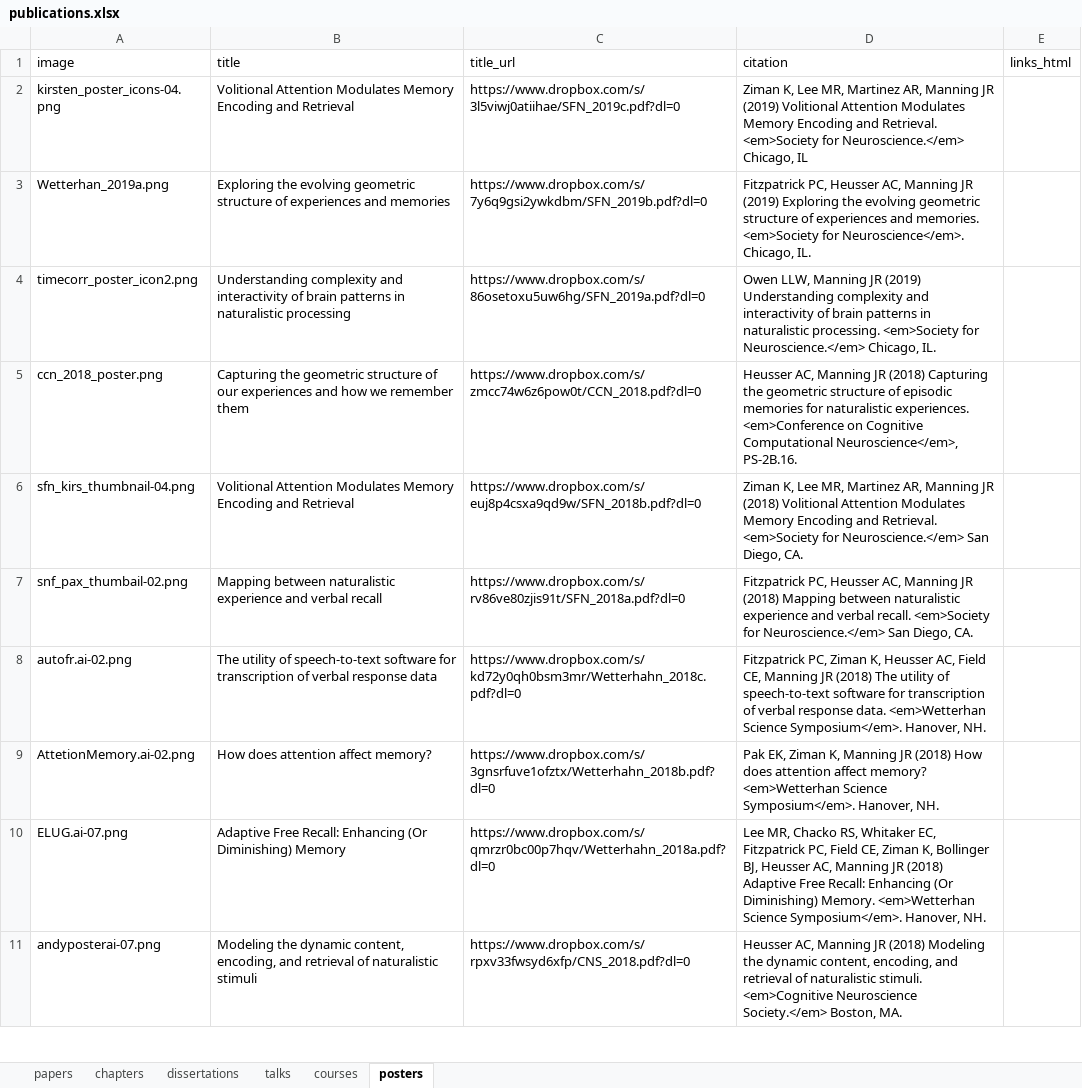
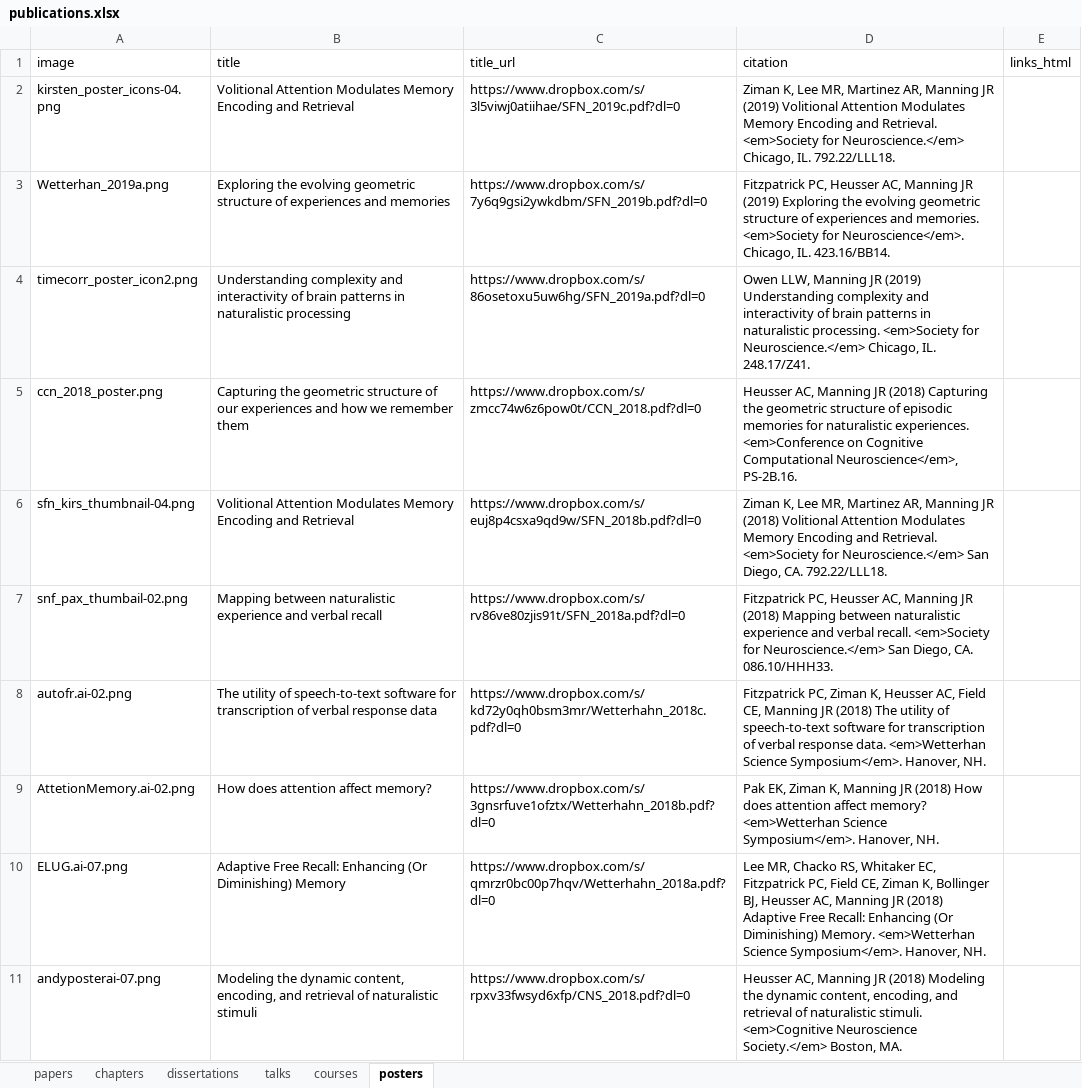
Before and after one commit to ContextLab/contextlab.github.io, an Excel workbook: data/publications.xlsx, sheet posters, drawn as a sheet; only a part is shown; values as stored, in another font and other column widths than the file's, no borders; the diff covers the shown part only; the diff names each change by its address in the sheet, - before the commit and + after, or states it on an @@ line.

```diff
--- a/data/publications.xlsx (sheet posters)
+++ b/data/publications.xlsx (sheet posters)
-D2 (citation): …Neuroscience.</em> Chicago, IL
+D2 (citation): …Neuroscience.</em> Chicago, IL. 792.22/LLL18.
-D3 (citation): …Chicago, IL.
+D3 (citation): …Chicago, IL. 423.16/BB14.
-D4 (citation): …Chicago, IL.
+D4 (citation): …Chicago, IL. 248.17/Z41.
-D6 (citation): …Diego, CA.
+D6 (citation): …Diego, CA. 792.22/LLL18.
-D7 (citation): …Diego, CA.
+D7 (citation): …Diego, CA. 086.10/HHH33.
```
Also changed, not shown: 14 added rows and 6 edited cells elsewhere in this sheet, 12 other files.
